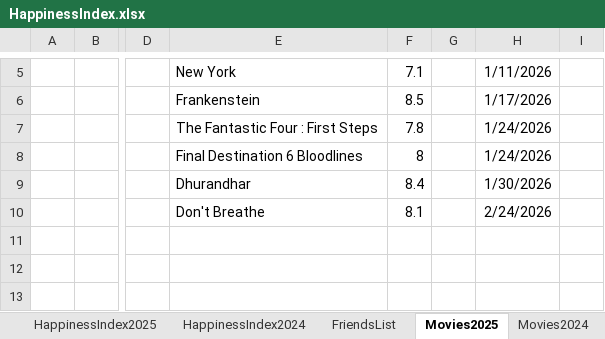
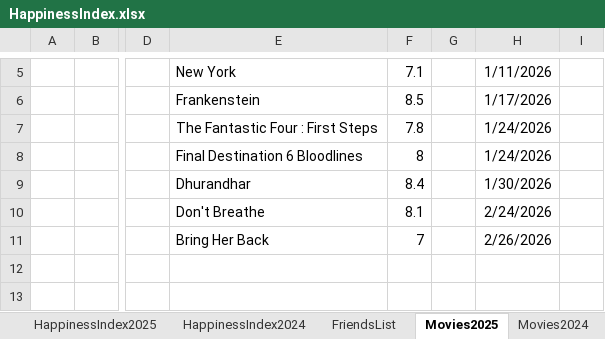
Before and after one commit to Abhinav-1708/Happiness-Index, an Excel workbook: HappinessIndex.xlsx, sheet Movies2025, drawn as a sheet; only a part is shown, gaps mark what is left out; values as stored, in another font and other column widths than the file's, no borders; conditional formats not drawn; the diff names each change by its address in the sheet, - before the commit and + after, or states it on an @@ line.

Commit message:
Automated daily backup

```diff
--- a/HappinessIndex.xlsx (sheet Movies2025)
+++ b/HappinessIndex.xlsx (sheet Movies2025)
-E11: (empty)
+E11: Bring Her Back
-F11: (empty)
+F11: 7
-H11: (empty)
+H11: 2/26/2026
```
